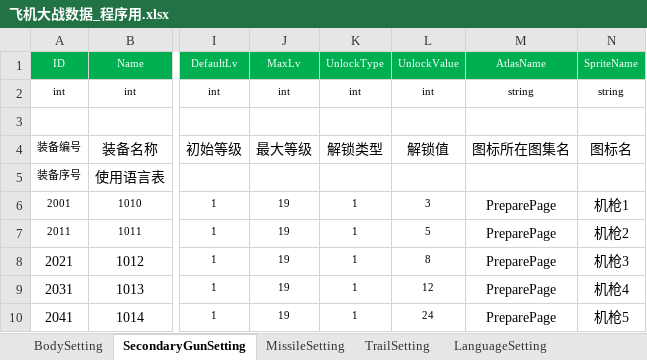
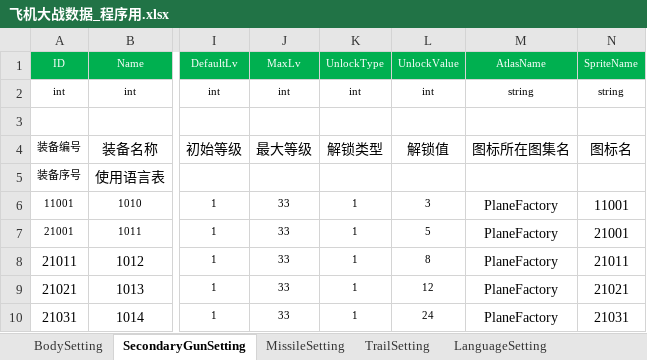
Before and after one commit to iningwei/ExcelTool, an Excel workbook: ExcelTool/bin/table/飞机大战数据_程序用.xlsx, sheet SecondaryGunSetting, drawn as a sheet; only a part is shown, gaps mark what is left out; values as stored, in another font and other column widths than the file's, no borders; conditional formats not drawn; the diff names each change by its address in the sheet, - before the commit and + after, or states it on an @@ line.

```diff
--- a/ExcelTool/bin/table/飞机大战数据_程序用.xlsx (sheet SecondaryGunSetting)
+++ b/ExcelTool/bin/table/飞机大战数据_程序用.xlsx (sheet SecondaryGunSetting)
-A6: 2001
+A6: 11001
-J6:J10: 19
+J6:J10: 33
-M6:M10: PreparePage
+M6:M10: PlaneFactory
-N6: 机枪1
+N6: 11001
-A7: 2011
+A7: 21001
-N7: 机枪2
+N7: 21001
-A8: 2021
+A8: 21011
-N8: 机枪3
+N8: 21011
-A9: 2031
+A9: 21021
-N9: 机枪4
+N9: 21021
-A10: 2041
+A10: 21031
-N10: 机枪5
+N10: 21031
```
Also changed, not shown: sheet MissileSetting, sheet BodySetting, sheet LanguageSetting, 12 other files.
